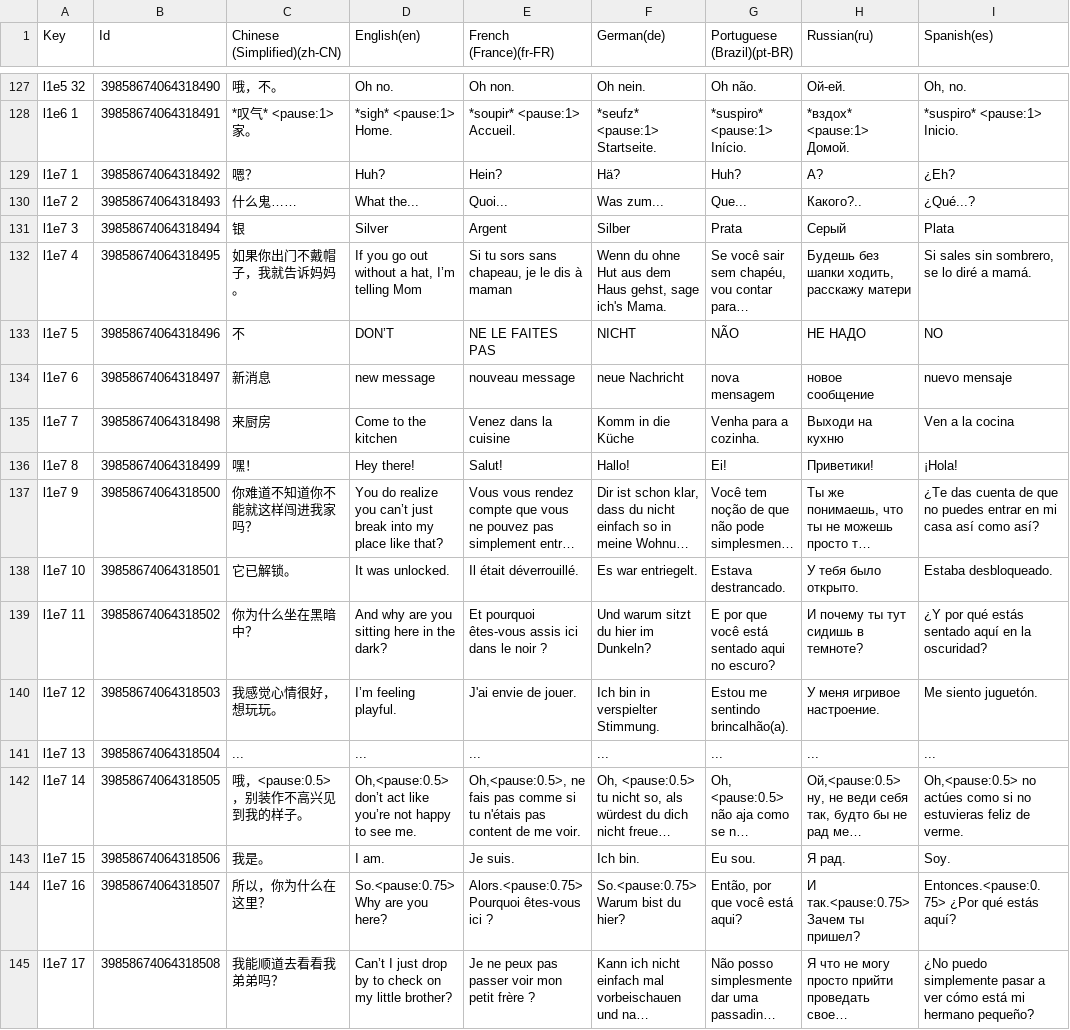
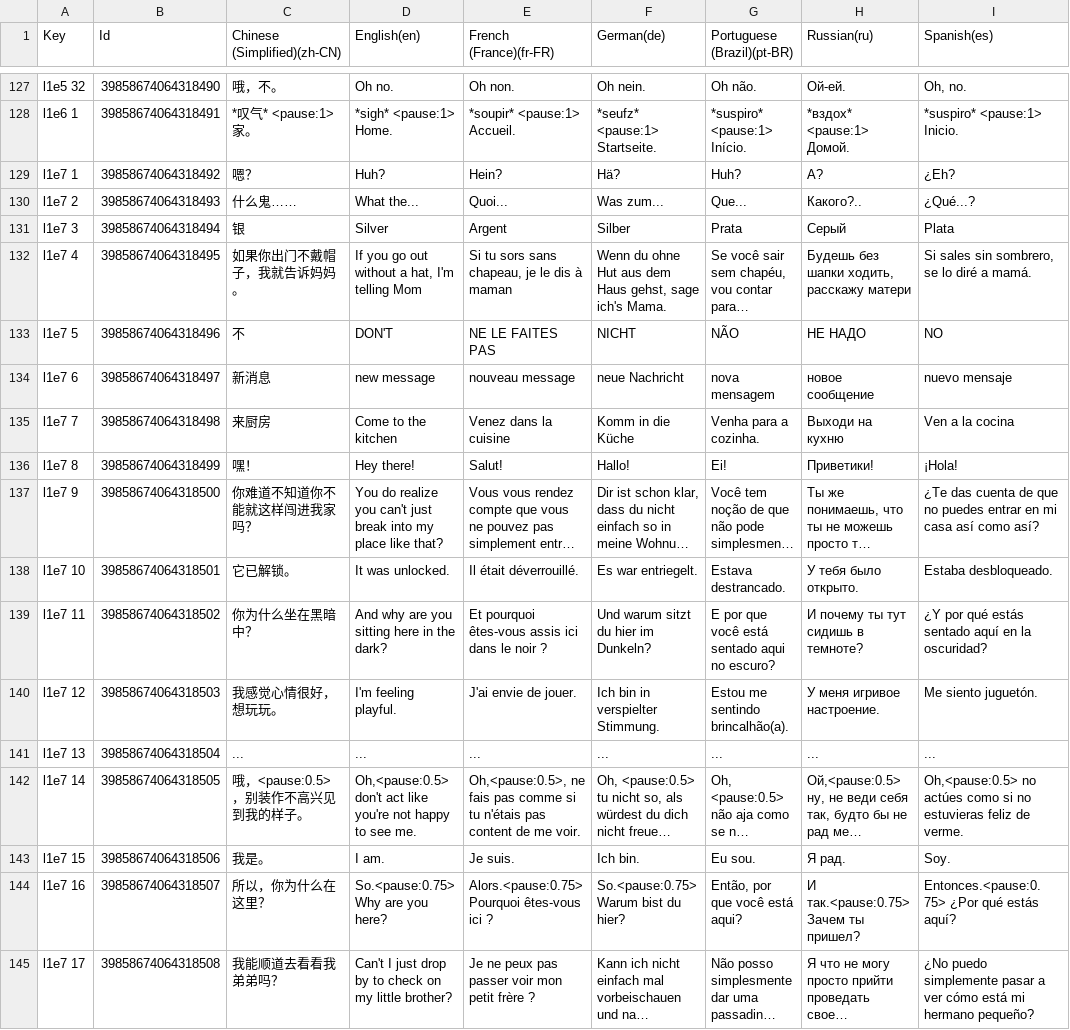
Before and after one commit to makarychevDN/fox-restaurant, a CSV file: Assets/Game/Locale Settings/csv-s/Red the Cook localization - dialogs.csv, drawn as a sheet; only a part is shown, gaps mark what is left out; long unchanged cells end in …; the diff covers the shown part only; the diff names each change by its address in the sheet, - before the commit and + after, or states it on an @@ line.

```diff
--- a/Assets/Game/Locale Settings/csv-s/Red the Cook localization - dialogs.csv
+++ b/Assets/Game/Locale Settings/csv-s/Red the Cook localization - dialogs.csv
-D132 (English(en)): If you go out without a hat, I’m telling Mom
+D132 (English(en)): If you go out without a hat, I'm telling Mom
-D133 (English(en)): DON’T
+D133 (English(en)): DON'T
-D137 (English(en)): …realize you can’t just break…
+D137 (English(en)): …realize you can't just break…
-D140 (English(en)): I’m feeling playful.
+D140 (English(en)): I'm feeling playful.
-D142 (English(en)): Oh,<pause:0.5> don’t act like you’re not happy…
+D142 (English(en)): Oh,<pause:0.5> don't act like you're not happy…
-D145 (English(en)): Can’t I just…
+D145 (English(en)): Can't I just…
```
Also changed, not shown: 85 edited cells elsewhere in this file, 2 other files.
